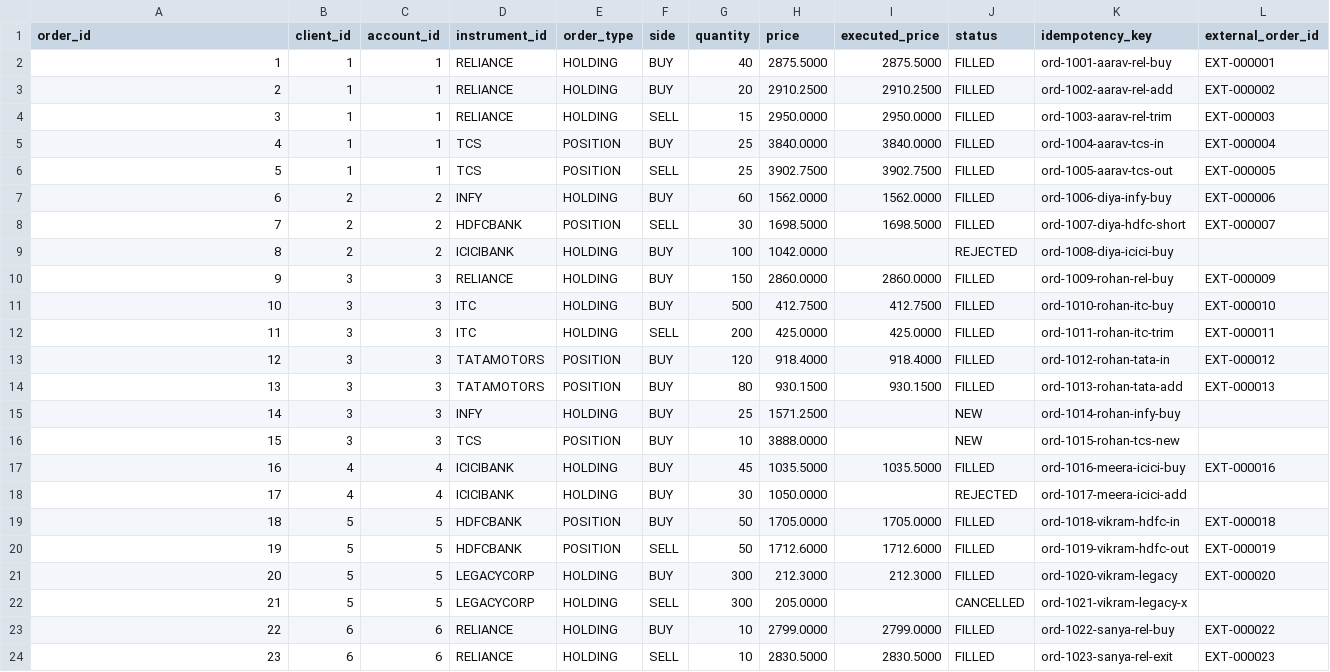
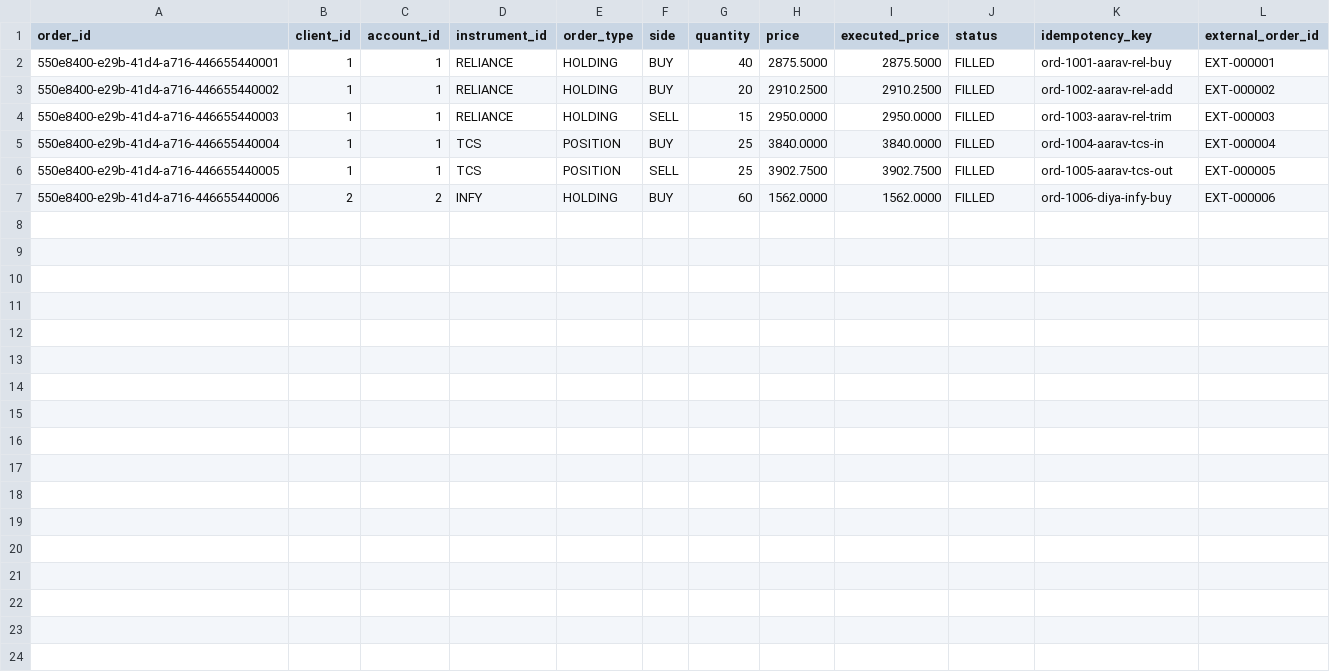
Before and after one commit to SamyukthaJ016/Chennai-capstone-SE3-Team1, a CSV file: seed/050_orders.csv, drawn as a sheet.

```diff
--- a/seed/050_orders.csv
+++ b/seed/050_orders.csv
@@ -1,24 +1,7 @@
 order_id,client_id,account_id,instrument_id,order_type,side,quantity,price,executed_price,status,idempotency_key,external_order_id
-1,1,1,RELIANCE,HOLDING,BUY,40,2875.5000,2875.5000,FILLED,ord-1001-aarav-rel-buy,EXT-000001
-2,1,1,RELIANCE,HOLDING,BUY,20,2910.2500,2910.2500,FILLED,ord-1002-aarav-rel-add,EXT-000002
-3,1,1,RELIANCE,HOLDING,SELL,15,2950.0000,2950.0000,FILLED,ord-1003-aarav-rel-trim,EXT-000003
-4,1,1,TCS,POSITION,BUY,25,3840.0000,3840.0000,FILLED,ord-1004-aarav-tcs-in,EXT-000004
-5,1,1,TCS,POSITION,SELL,25,3902.7500,3902.7500,FILLED,ord-1005-aarav-tcs-out,EXT-000005
-6,2,2,INFY,HOLDING,BUY,60,1562.0000,1562.0000,FILLED,ord-1006-diya-infy-buy,EXT-000006
-7,2,2,HDFCBANK,POSITION,SELL,30,1698.5000,1698.5000,FILLED,ord-1007-diya-hdfc-short,EXT-000007
-8,2,2,ICICIBANK,HOLDING,BUY,100,1042.0000,,REJECTED,ord-1008-diya-icici-buy,
-9,3,3,RELIANCE,HOLDING,BUY,150,2860.0000,2860.0000,FILLED,ord-1009-rohan-rel-buy,EXT-000009
-10,3,3,ITC,HOLDING,BUY,500,412.7500,412.7500,FILLED,ord-1010-rohan-itc-buy,EXT-000010
-11,3,3,ITC,HOLDING,SELL,200,425.0000,425.0000,FILLED,ord-1011-rohan-itc-trim,EXT-000011
-12,3,3,TATAMOTORS,POSITION,BUY,120,918.4000,918.4000,FILLED,ord-1012-rohan-tata-in,EXT-000012
-13,3,3,TATAMOTORS,POSITION,BUY,80,930.1500,930.1500,FILLED,ord-1013-rohan-tata-add,EXT-000013
-14,3,3,INFY,HOLDING,BUY,25,1571.2500,,NEW,ord-1014-rohan-infy-buy,
-15,3,3,TCS,POSITION,BUY,10,3888.0000,,NEW,ord-1015-rohan-tcs-new,
-16,4,4,ICICIBANK,HOLDING,BUY,45,1035.5000,1035.5000,FILLED,ord-1016-meera-icici-buy,EXT-000016
-17,4,4,ICICIBANK,HOLDING,BUY,30,1050.0000,,REJECTED,ord-1017-meera-icici-add,
-18,5,5,HDFCBANK,POSITION,BUY,50,1705.0000,1705.0000,FILLED,ord-1018-vikram-hdfc-in,EXT-000018
-19,5,5,HDFCBANK,POSITION,SELL,50,1712.6000,1712.6000,FILLED,ord-1019-vikram-hdfc-out,EXT-000019
-20,5,5,LEGACYCORP,HOLDING,BUY,300,212.3000,212.3000,FILLED,ord-1020-vikram-legacy,EXT-000020
-21,5,5,LEGACYCORP,HOLDING,SELL,300,205.0000,,CANCELLED,ord-1021-vikram-legacy-x,
-22,6,6,RELIANCE,HOLDING,BUY,10,2799.0000,2799.0000,FILLED,ord-1022-sanya-rel-buy,EXT-000022
-23,6,6,RELIANCE,HOLDING,SELL,10,2830.5000,2830.5000,FILLED,ord-1023-sanya-rel-exit,EXT-000023
+550e8400-e29b-41d4-a716-446655440001,1,1,RELIANCE,HOLDING,BUY,40,2875.5000,2875.5000,FILLED,ord-1001-aarav-rel-buy,EXT-000001
+550e8400-e29b-41d4-a716-446655440002,1,1,RELIANCE,HOLDING,BUY,20,2910.2500,2910.2500,FILLED,ord-1002-aarav-rel-add,EXT-000002
+550e8400-e29b-41d4-a716-446655440003,1,1,RELIANCE,HOLDING,SELL,15,2950.0000,2950.0000,FILLED,ord-1003-aarav-rel-trim,EXT-000003
+550e8400-e29b-41d4-a716-446655440004,1,1,TCS,POSITION,BUY,25,3840.0000,3840.0000,FILLED,ord-1004-aarav-tcs-in,EXT-000004
+550e8400-e29b-41d4-a716-446655440005,1,1,TCS,POSITION,SELL,25,3902.7500,3902.7500,FILLED,ord-1005-aarav-tcs-out,EXT-000005
+550e8400-e29b-41d4-a716-446655440006,2,2,INFY,HOLDING,BUY,60,1562.0000,1562.0000,FILLED,ord-1006-diya-infy-buy,EXT-000006
```
Also changed, not shown: seed/060_order_history.csv, 3 other files.
